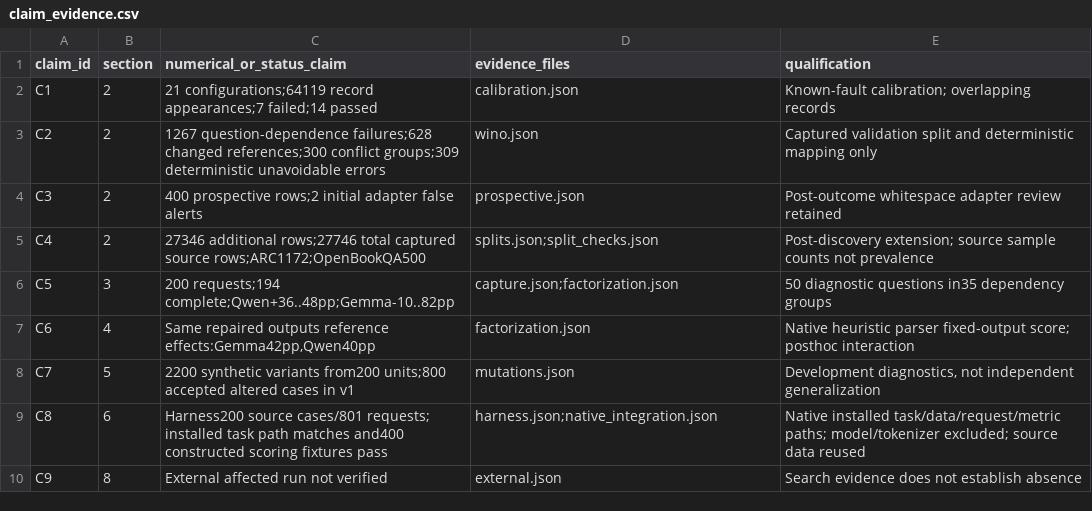
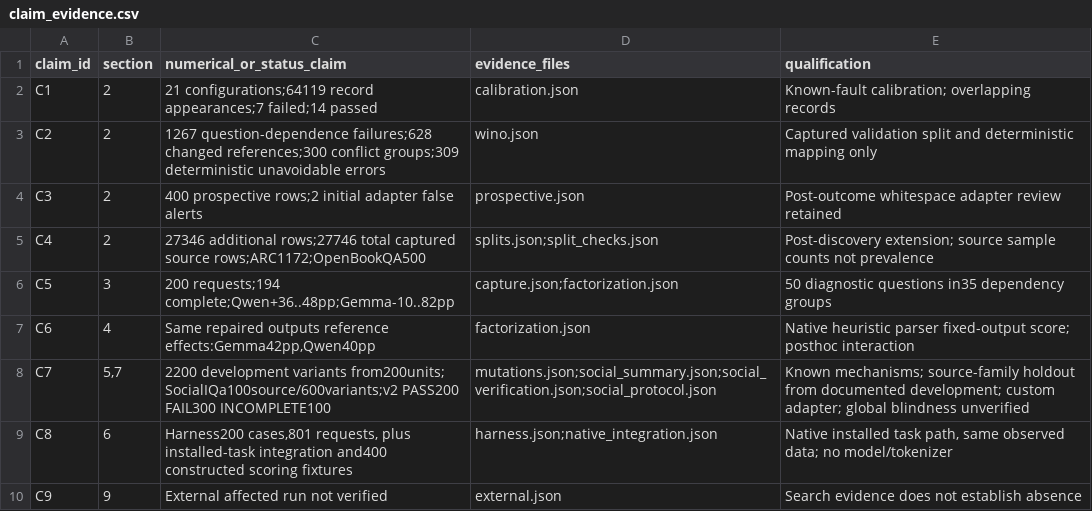
Before and after one commit to ricardofitas/ai-epistemics-hackathon, a CSV file: paper/contract-audit-20261114/claim_evidence.csv, drawn as a sheet.

Commit message:
Integrate Social IQa transfer and conservative primary-method comparison into draft v1.2

```diff
--- a/paper/contract-audit-20261114/claim_evidence.csv
+++ b/paper/contract-audit-20261114/claim_evidence.csv
@@ -7,4 +7,4 @@ C5,3,200 requests;194 complete;Qwen+36..48pp;Gemma-10..82pp,capture.json;factori
 C6,4,"Same repaired outputs reference effects:Gemma42pp,Qwen40pp",factorization.json,Native heuristic parser fixed-output score; posthoc interaction
-C7,5,2200 synthetic variants from200 units;800 accepted altered cases in v1,mutations.json,"Development diagnostics, not independent generalization"
-C8,6,Harness200 source cases/801 requests; installed task path matches and400 constructed scoring fixtures pass,harness.json;native_integration.json,Native installed task/data/request/metric paths; model/tokenizer excluded; source data reused
-C9,8,External affected run not verified,external.json,Search evidence does not establish absence
+C7,"5,7",2200 development variants from200units; SocialIQa100source/600variants;v2 PASS200 FAIL300 INCOMPLETE100,mutations.json;social_summary.json;social_verification.json;social_protocol.json,Known mechanisms; source-family holdout from documented development; custom adapter; global blindness unverified
+C8,6,"Harness200 cases,801 requests, plus installed-task integration and400 constructed scoring fixtures",harness.json;native_integration.json,"Native installed task path, same observed data; no model/tokenizer"
+C9,9,External affected run not verified,external.json,Search evidence does not establish absence
```
Also changed, not shown: 19 other files.
